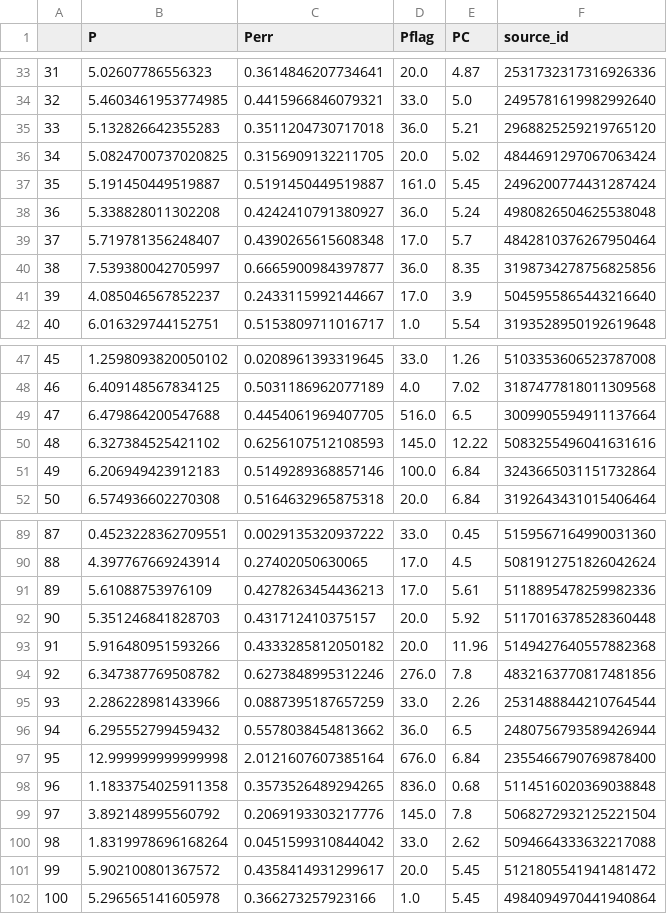
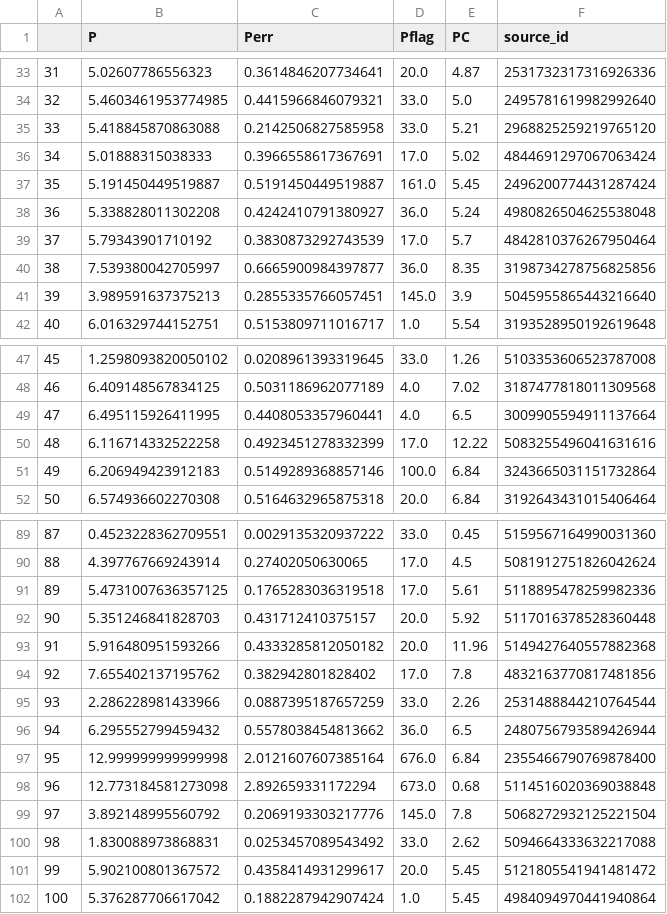
Before and after one commit to ojhall94/michael, a CSV file: Examples/psceri_michael_periods.csv, drawn as a sheet; only a part is shown, gaps mark what is left out; the diff covers the shown part only.

Commit message:
reexamined the psceri targets

```diff
--- a/Examples/psceri_michael_periods.csv
+++ b/Examples/psceri_michael_periods.csv
@@ -34,9 +34,9 @@
 32,5.4603461953774985,0.4415966846079321,33.0,5.0,2495781619982992640
-33,5.132826642355283,0.3511204730717018,36.0,5.21,2968825259219765120
-34,5.0824700737020825,0.3156909132211705,20.0,5.02,4844691297067063424
+33,5.418845870863088,0.2142506827585958,33.0,5.21,2968825259219765120
+34,5.01888315038333,0.3966558617367691,17.0,5.02,4844691297067063424
 35,5.191450449519887,0.5191450449519887,161.0,5.45,2496200774431287424
 36,5.338828011302208,0.4242410791380927,36.0,5.24,4980826504625538048
-37,5.719781356248407,0.4390265615608348,17.0,5.7,4842810376267950464
+37,5.79343901710192,0.3830873292743539,17.0,5.7,4842810376267950464
 38,7.539380042705997,0.6665900984397877,36.0,8.35,3198734278756825856
-39,4.085046567852237,0.2433115992144667,17.0,3.9,5045955865443216640
+39,3.989591637375213,0.2855335766057451,145.0,3.9,5045955865443216640
 40,6.016329744152751,0.5153809711016717,1.0,5.54,3193528950192619648
@@ -48,4 +48,4 @@
 46,6.409148567834125,0.5031186962077189,4.0,7.02,3187477818011309568
-47,6.479864200547688,0.4454061969407705,516.0,6.5,3009905594911137664
-48,6.327384525421102,0.6256107512108593,145.0,12.22,5083255496041631616
+47,6.495115926411995,0.4408053357960441,4.0,6.5,3009905594911137664
+48,6.116714332522258,0.4923451278332399,17.0,12.22,5083255496041631616
 49,6.206949423912183,0.5149289368857146,100.0,6.84,3243665031151732864
@@ -90,6 +90,6 @@
 88,4.397767669243914,0.27402050630065,17.0,4.5,5081912751826042624
-89,5.61088753976109,0.4278263454436213,17.0,5.61,5118895478259982336
+89,5.4731007636357125,0.1765283036319518,17.0,5.61,5118895478259982336
 90,5.351246841828703,0.431712410375157,20.0,5.92,5117016378528360448
 91,5.916480951593266,0.4333285812050182,20.0,11.96,5149427640557882368
-92,6.347387769508782,0.6273848995312246,276.0,7.8,4832163770817481856
+92,7.655402137195762,0.382942801828402,17.0,7.8,4832163770817481856
 93,2.286228981433966,0.0887395187657259,33.0,2.26,2531488844210764544
@@ -97,6 +97,6 @@
 95,12.999999999999998,2.0121607607385164,676.0,6.84,2355466790769878400
-96,1.1833754025911358,0.3573526489294265,836.0,0.68,5114516020369038848
+96,12.773184581273098,2.892659331172294,673.0,0.68,5114516020369038848
 97,3.892148995560792,0.2069193303217776,145.0,7.8,5068272932125221504
-98,1.8319978696168264,0.0451599310844042,33.0,2.62,5094664333632217088
+98,1.830088973868831,0.0253457089543492,33.0,2.62,5094664333632217088
 99,5.902100801367572,0.4358414931299617,20.0,5.45,5121805541941481472
-100,5.296565141605978,0.366273257923166,1.0,5.45,4984094970441940864
+100,5.376287706617042,0.1882287942907424,1.0,5.45,4984094970441940864
```
Also changed, not shown: 14 edited cells elsewhere in this file, Examples/psceri_disagreement.csv, 2 other files.
